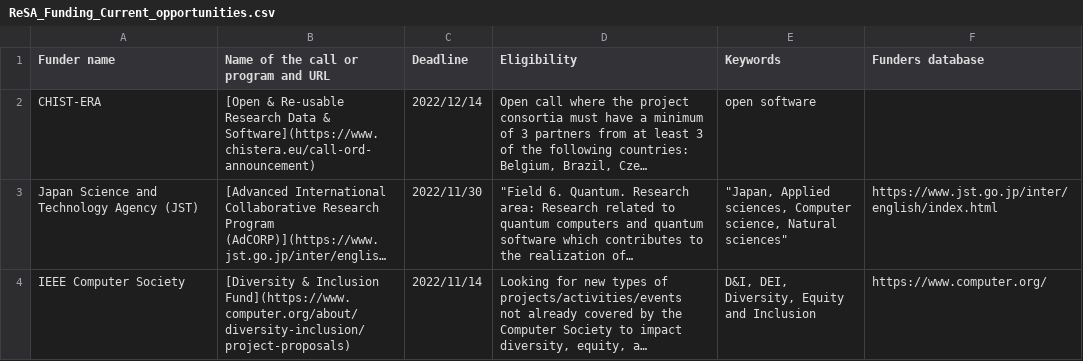
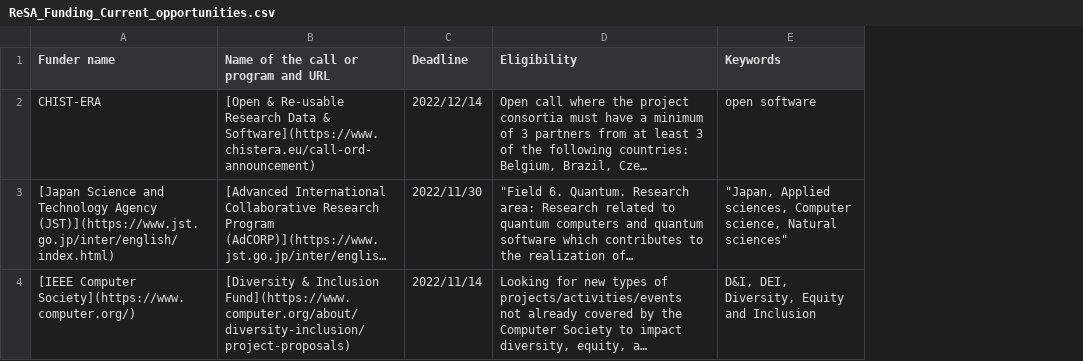
Before and after one commit to researchsoft/website, a CSV file: content/funding-opportunities/ReSA_Funding_Current_opportunities.csv, drawn as a sheet; long unchanged cells end in …; the diff names each change by its address in the sheet, - before the commit and + after, or states it on an @@ line.

Commit message:
Update ReSA_Funding_Current_opportunities.csv

```diff
--- a/content/funding-opportunities/ReSA_Funding_Current_opportunities.csv
+++ b/content/funding-opportunities/ReSA_Funding_Current_opportunities.csv
-column F (Funders database), rows 3-4: https://www.jst.go.jp/inter/english/index.html | https://www.computer.org/
-A3 (Funder name): Japan Science and Technology Agency (JST)
+A3 (Funder name): [Japan Science and Technology Agency (JST)](https://www.jst.go.jp/inter/english/index.html)
-A4 (Funder name): IEEE Computer Society
+A4 (Funder name): [IEEE Computer Society](https://www.computer.org/)
```
